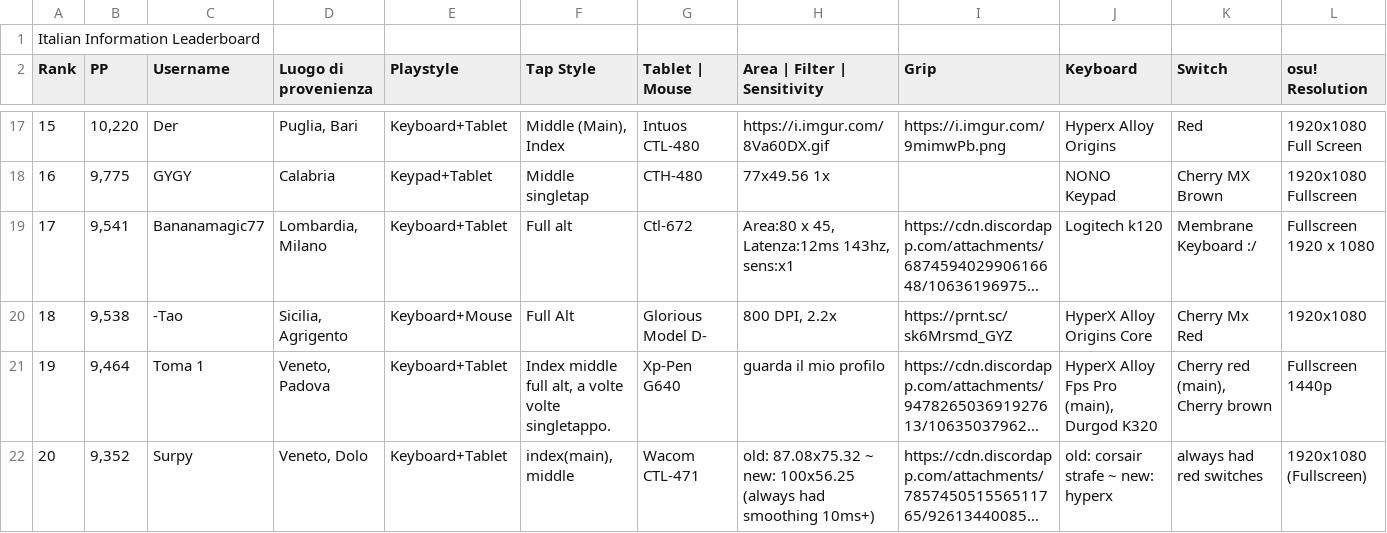
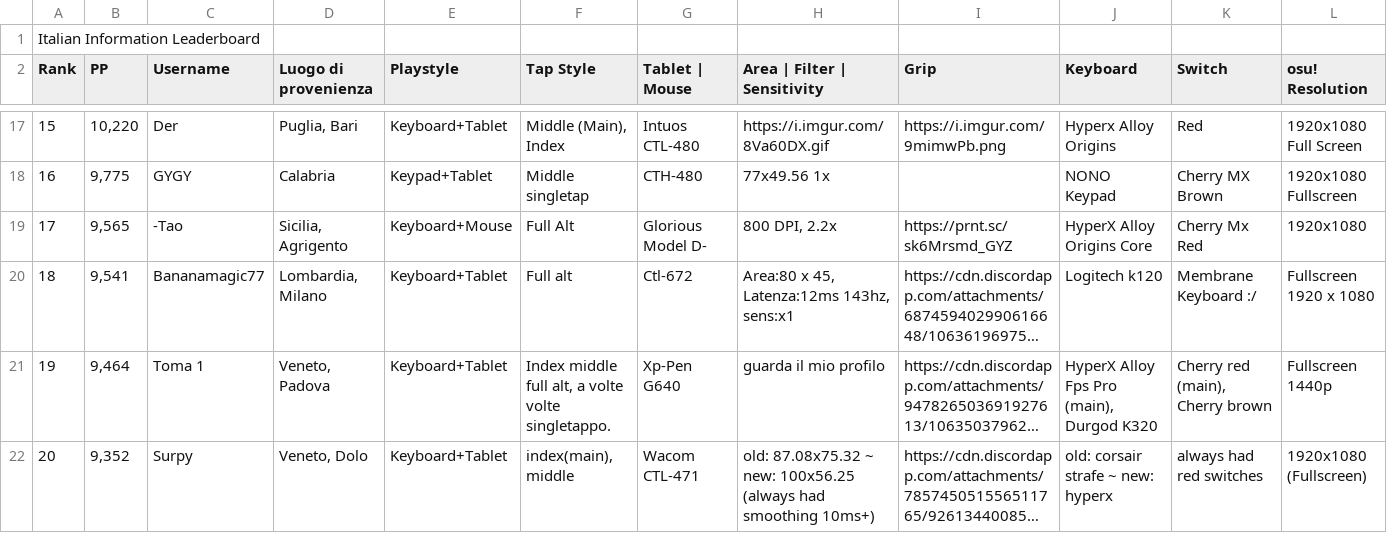
Before and after one commit to Sclafus/italian-top-players-gear, a TSV file: data.tsv, drawn as a sheet; only a part is shown, gaps mark what is left out; long unchanged cells end in …; removed rows and columns are numbered as before the commit, all else as after; rows hold the shown columns only; the diff names each change by its address in the sheet, - before the commit and + after, or states it on an @@ line.

```diff
--- a/data.tsv
+++ b/data.tsv
+row 19: 17 | 9,565 | -Tao | Sicilia, Agrigento | Keyboard+Mouse | Full Alt | Glorious Model D- | 800 DPI, 2.2x | https://prnt.sc/sk6Mrsmd_GYZ | HyperX Alloy Origins Core | Cherry Mx Red | 1920x1080
-A20 (Rank): 17
+A20 (Rank): 18
-row 20: 18 | 9,538 | -Tao | Sicilia, Agrigento | Keyboard+Mouse | Full Alt | Glorious Model D- | 800 DPI, 2.2x | https://prnt.sc/sk6Mrsmd_GYZ | HyperX Alloy Origins Core | Cherry Mx Red | 1920x1080
```
Also changed, not shown: 1 other file.
